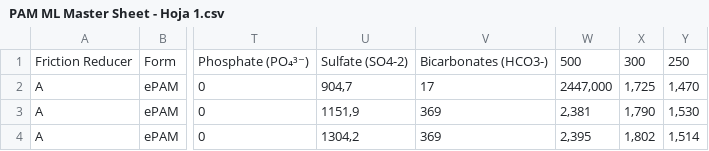
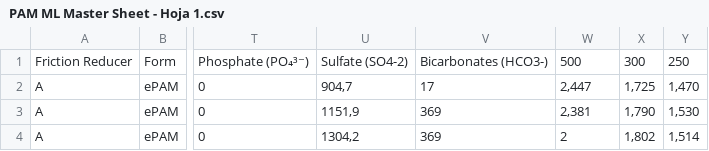
Before and after one commit to carloshurtadop9/PAM-ML-Project, a CSV file: PAM ML Master Sheet - Hoja 1.csv, drawn as a sheet; only a part is shown, gaps mark what is left out; the diff names each change by its address in the sheet, - before the commit and + after, or states it on an @@ line.

```diff
--- a/PAM ML Master Sheet - Hoja 1.csv
+++ b/PAM ML Master Sheet - Hoja 1.csv
-W2: 2447,000
+W2: 2,447
-W4: 2,395
+W4: 2
```
Also changed, not shown: 1 other file.
